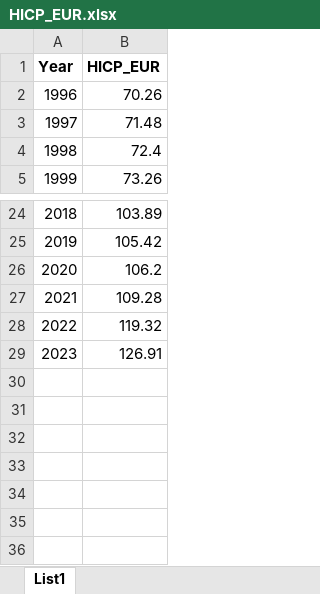
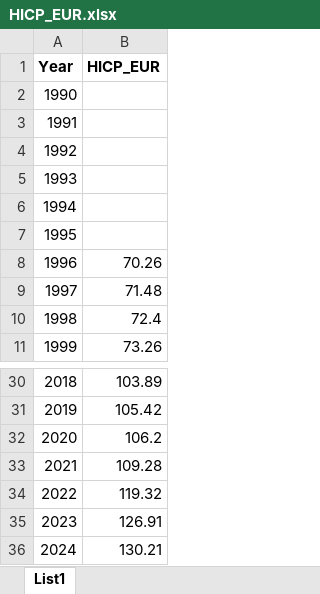
Before and after one commit to MartinaSmrckova/embodied-carbon-czech-imports, an Excel workbook: data/raw/Inflation/HICP_EUR.xlsx, sheet List1, drawn as a sheet; only a part is shown, gaps mark what is left out; values as stored, in another font and other column widths than the file's, no borders; the diff names each change by its address in the sheet, - before the commit and + after, or states it on an @@ line.

Commit message:
Add more observations to the HICP_EUR

```diff
--- a/data/raw/Inflation/HICP_EUR.xlsx (sheet List1)
+++ b/data/raw/Inflation/HICP_EUR.xlsx (sheet List1)
+row 2: 1990
+row 3: 1991
+row 4: 1992
+row 5: 1993
+row 6: 1994
+row 7: 1995
+row 36: 2024 | 130.21
```
